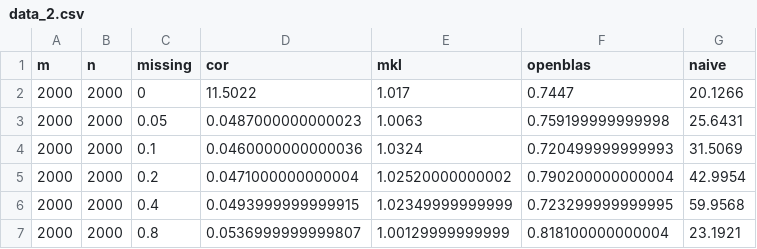
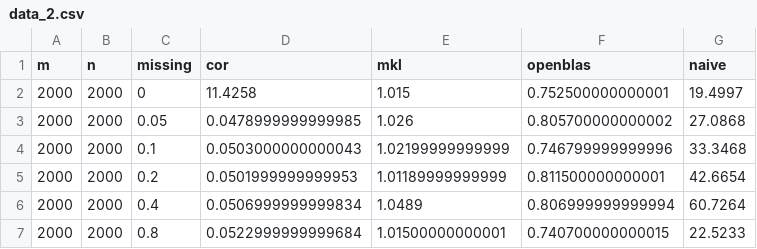
Before and after one commit to Uditgulati/MPCC_graphs, a CSV file: data_2.csv, drawn as a sheet.

```diff
--- a/data_2.csv
+++ b/data_2.csv
@@ -1,7 +1,7 @@
 "m","n","missing","cor","mkl","openblas","naive"
-2000,2000,0,11.5022,1.017,0.7447,20.1266
-2000,2000,0.05,0.0487000000000023,1.0063,0.759199999999998,25.6431
-2000,2000,0.1,0.0460000000000036,1.0324,0.720499999999993,31.5069
-2000,2000,0.2,0.0471000000000004,1.02520000000002,0.790200000000004,42.9954
-2000,2000,0.4,0.0493999999999915,1.02349999999999,0.723299999999995,59.9568
-2000,2000,0.8,0.0536999999999807,1.00129999999999,0.818100000000004,23.1921
+2000,2000,0,11.4258,1.015,0.752500000000001,19.4997
+2000,2000,0.05,0.0478999999999985,1.026,0.805700000000002,27.0868
+2000,2000,0.1,0.0503000000000043,1.02199999999999,0.746799999999996,33.3468
+2000,2000,0.2,0.0501999999999953,1.01189999999999,0.811500000000001,42.6654
+2000,2000,0.4,0.0506999999999834,1.0489,0.806999999999994,60.7264
+2000,2000,0.8,0.0522999999999684,1.01500000000001,0.740700000000015,22.5233
```
Also changed, not shown: data_1.csv, data_rec_1.csv, 7 other files.
